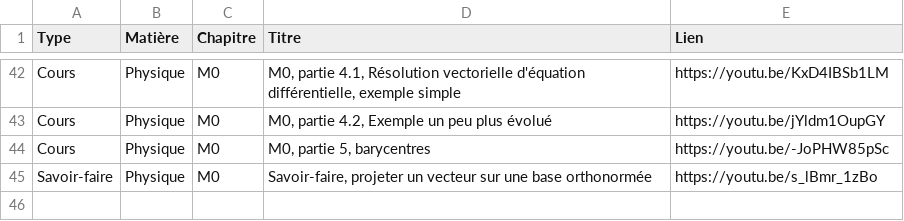
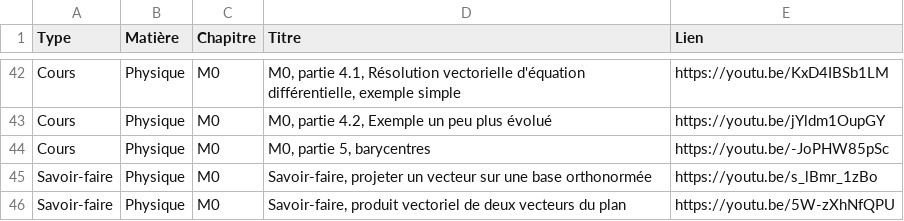
Before and after one commit to jjfPCSI1/CPGE-Kleber, a CSV file: donnees_videos.csv, drawn as a sheet; only a part is shown, gaps mark what is left out; the diff names each change by its address in the sheet, - before the commit and + after, or states it on an @@ line.

Commit message:
Oubli d'un autre savoir-faire sur M0

```diff
--- a/donnees_videos.csv
+++ b/donnees_videos.csv
+row 46: Savoir-faire | Physique | M0 | Savoir-faire, produit vectoriel de deux vecteurs du plan | https://youtu.be/5W-zXhNfQPU
```
Also changed, not shown: 1 other file.
